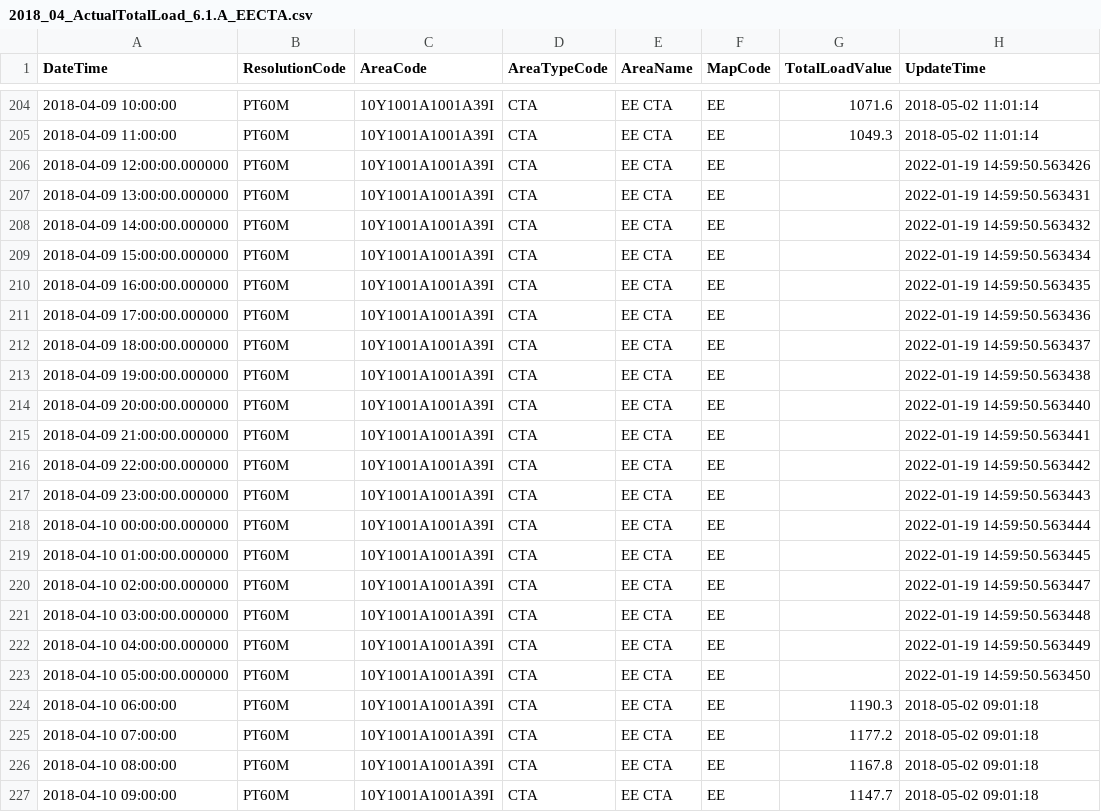
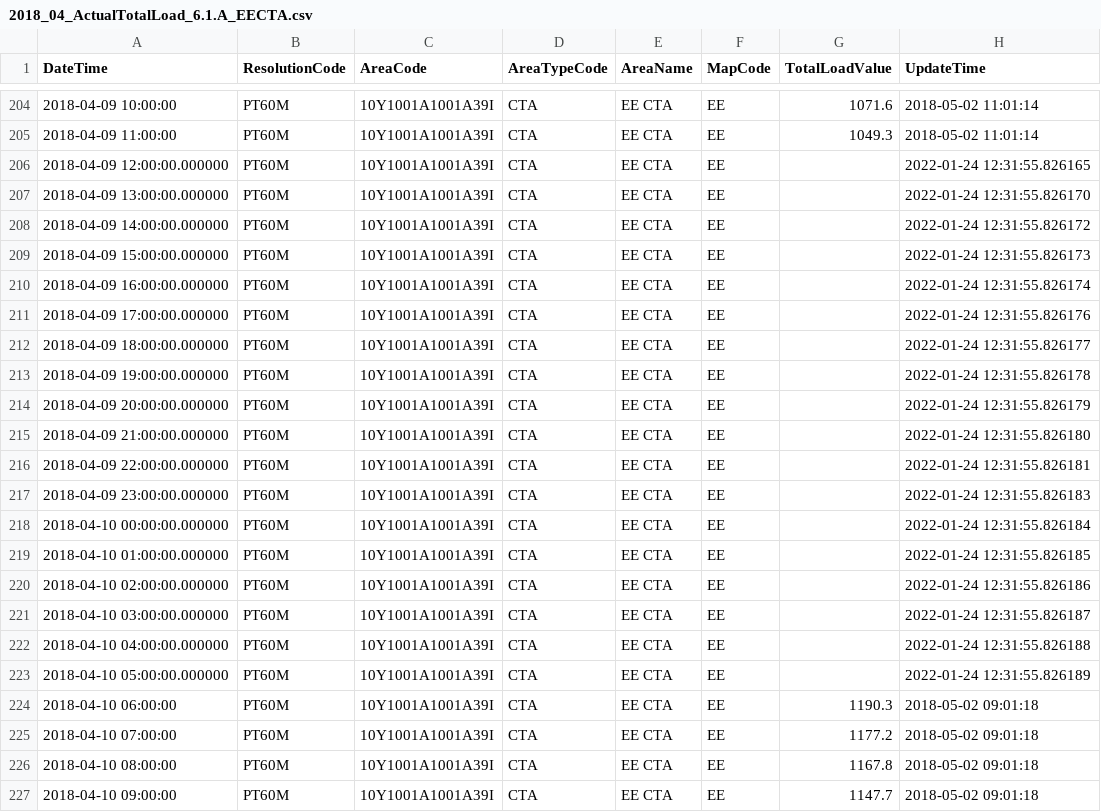
Before and after one commit to nSucho/comparison_gapfilling, a CSV file: data/own_data/ActualTotalLoad_edited/EE/2018_04_ActualTotalLoad_6.1.A_EECTA.csv, drawn as a sheet; only a part is shown, gaps mark what is left out.

```diff
--- a/data/own_data/ActualTotalLoad_edited/EE/2018_04_ActualTotalLoad_6.1.A_EECTA.csv
+++ b/data/own_data/ActualTotalLoad_edited/EE/2018_04_ActualTotalLoad_6.1.A_EECTA.csv
@@ -205,20 +205,20 @@ DateTime	ResolutionCode	AreaCode	AreaTypeCode	AreaName	MapCode	TotalLoadValue	Up
 2018-04-09 11:00:00	PT60M	10Y1001A1001A39I	CTA	EE CTA	EE	1049.3	2018-05-02 11:01:14
-2018-04-09 12:00:00.000000	PT60M	10Y1001A1001A39I	CTA	EE CTA	EE		2022-01-19 14:59:50.563426
-2018-04-09 13:00:00.000000	PT60M	10Y1001A1001A39I	CTA	EE CTA	EE		2022-01-19 14:59:50.563431
-2018-04-09 14:00:00.000000	PT60M	10Y1001A1001A39I	CTA	EE CTA	EE		2022-01-19 14:59:50.563432
-2018-04-09 15:00:00.000000	PT60M	10Y1001A1001A39I	CTA	EE CTA	EE		2022-01-19 14:59:50.563434
-2018-04-09 16:00:00.000000	PT60M	10Y1001A1001A39I	CTA	EE CTA	EE		2022-01-19 14:59:50.563435
-2018-04-09 17:00:00.000000	PT60M	10Y1001A1001A39I	CTA	EE CTA	EE		2022-01-19 14:59:50.563436
-2018-04-09 18:00:00.000000	PT60M	10Y1001A1001A39I	CTA	EE CTA	EE		2022-01-19 14:59:50.563437
-2018-04-09 19:00:00.000000	PT60M	10Y1001A1001A39I	CTA	EE CTA	EE		2022-01-19 14:59:50.563438
-2018-04-09 20:00:00.000000	PT60M	10Y1001A1001A39I	CTA	EE CTA	EE		2022-01-19 14:59:50.563440
-2018-04-09 21:00:00.000000	PT60M	10Y1001A1001A39I	CTA	EE CTA	EE		2022-01-19 14:59:50.563441
-2018-04-09 22:00:00.000000	PT60M	10Y1001A1001A39I	CTA	EE CTA	EE		2022-01-19 14:59:50.563442
-2018-04-09 23:00:00.000000	PT60M	10Y1001A1001A39I	CTA	EE CTA	EE		2022-01-19 14:59:50.563443
-2018-04-10 00:00:00.000000	PT60M	10Y1001A1001A39I	CTA	EE CTA	EE		2022-01-19 14:59:50.563444
-2018-04-10 01:00:00.000000	PT60M	10Y1001A1001A39I	CTA	EE CTA	EE		2022-01-19 14:59:50.563445
-2018-04-10 02:00:00.000000	PT60M	10Y1001A1001A39I	CTA	EE CTA	EE		2022-01-19 14:59:50.563447
-2018-04-10 03:00:00.000000	PT60M	10Y1001A1001A39I	CTA	EE CTA	EE		2022-01-19 14:59:50.563448
-2018-04-10 04:00:00.000000	PT60M	10Y1001A1001A39I	CTA	EE CTA	EE		2022-01-19 14:59:50.563449
-2018-04-10 05:00:00.000000	PT60M	10Y1001A1001A39I	CTA	EE CTA	EE		2022-01-19 14:59:50.563450
+2018-04-09 12:00:00.000000	PT60M	10Y1001A1001A39I	CTA	EE CTA	EE		2022-01-24 12:31:55.826165
+2018-04-09 13:00:00.000000	PT60M	10Y1001A1001A39I	CTA	EE CTA	EE		2022-01-24 12:31:55.826170
+2018-04-09 14:00:00.000000	PT60M	10Y1001A1001A39I	CTA	EE CTA	EE		2022-01-24 12:31:55.826172
+2018-04-09 15:00:00.000000	PT60M	10Y1001A1001A39I	CTA	EE CTA	EE		2022-01-24 12:31:55.826173
+2018-04-09 16:00:00.000000	PT60M	10Y1001A1001A39I	CTA	EE CTA	EE		2022-01-24 12:31:55.826174
+2018-04-09 17:00:00.000000	PT60M	10Y1001A1001A39I	CTA	EE CTA	EE		2022-01-24 12:31:55.826176
+2018-04-09 18:00:00.000000	PT60M	10Y1001A1001A39I	CTA	EE CTA	EE		2022-01-24 12:31:55.826177
+2018-04-09 19:00:00.000000	PT60M	10Y1001A1001A39I	CTA	EE CTA	EE		2022-01-24 12:31:55.826178
+2018-04-09 20:00:00.000000	PT60M	10Y1001A1001A39I	CTA	EE CTA	EE		2022-01-24 12:31:55.826179
+2018-04-09 21:00:00.000000	PT60M	10Y1001A1001A39I	CTA	EE CTA	EE		2022-01-24 12:31:55.826180
+2018-04-09 22:00:00.000000	PT60M	10Y1001A1001A39I	CTA	EE CTA	EE		2022-01-24 12:31:55.826181
+2018-04-09 23:00:00.000000	PT60M	10Y1001A1001A39I	CTA	EE CTA	EE		2022-01-24 12:31:55.826183
+2018-04-10 00:00:00.000000	PT60M	10Y1001A1001A39I	CTA	EE CTA	EE		2022-01-24 12:31:55.826184
+2018-04-10 01:00:00.000000	PT60M	10Y1001A1001A39I	CTA	EE CTA	EE		2022-01-24 12:31:55.826185
+2018-04-10 02:00:00.000000	PT60M	10Y1001A1001A39I	CTA	EE CTA	EE		2022-01-24 12:31:55.826186
+2018-04-10 03:00:00.000000	PT60M	10Y1001A1001A39I	CTA	EE CTA	EE		2022-01-24 12:31:55.826187
+2018-04-10 04:00:00.000000	PT60M	10Y1001A1001A39I	CTA	EE CTA	EE		2022-01-24 12:31:55.826188
+2018-04-10 05:00:00.000000	PT60M	10Y1001A1001A39I	CTA	EE CTA	EE		2022-01-24 12:31:55.826189
 2018-04-10 06:00:00	PT60M	10Y1001A1001A39I	CTA	EE CTA	EE	1190.3	2018-05-02 09:01:18
```
Also changed, not shown: data/own_data/ActualTotalLoad_edited/EE/2018_02_ActualTotalLoad_6.1.A_EECTA.csv, data/own_data/ActualTotalLoad_edited/EE/2018_03_ActualTotalLoad_6.1.A_EECTA.csv, 16 other files.
